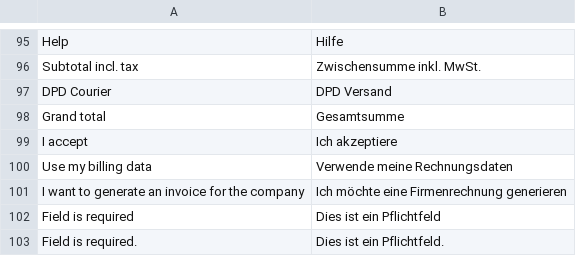
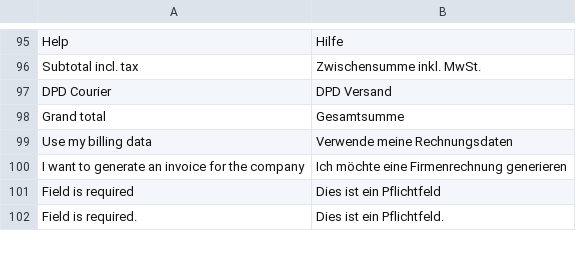
Before and after one commit to vuestorefront/vue-storefront, a CSV file: core/i18n/resource/i18n/de-DE.csv, drawn as a sheet; only a part is shown, gaps mark what is left out; the diff names each change by its address in the sheet, - before the commit and + after, or states it on an @@ line.

```diff
--- a/core/i18n/resource/i18n/de-DE.csv
+++ b/core/i18n/resource/i18n/de-DE.csv
-row 99: I accept | Ich akzeptiere
```
Also changed, not shown: core/i18n/resource/i18n/fr-FR.csv, core/i18n/resource/i18n/jp-JP.csv, 7 other files.
